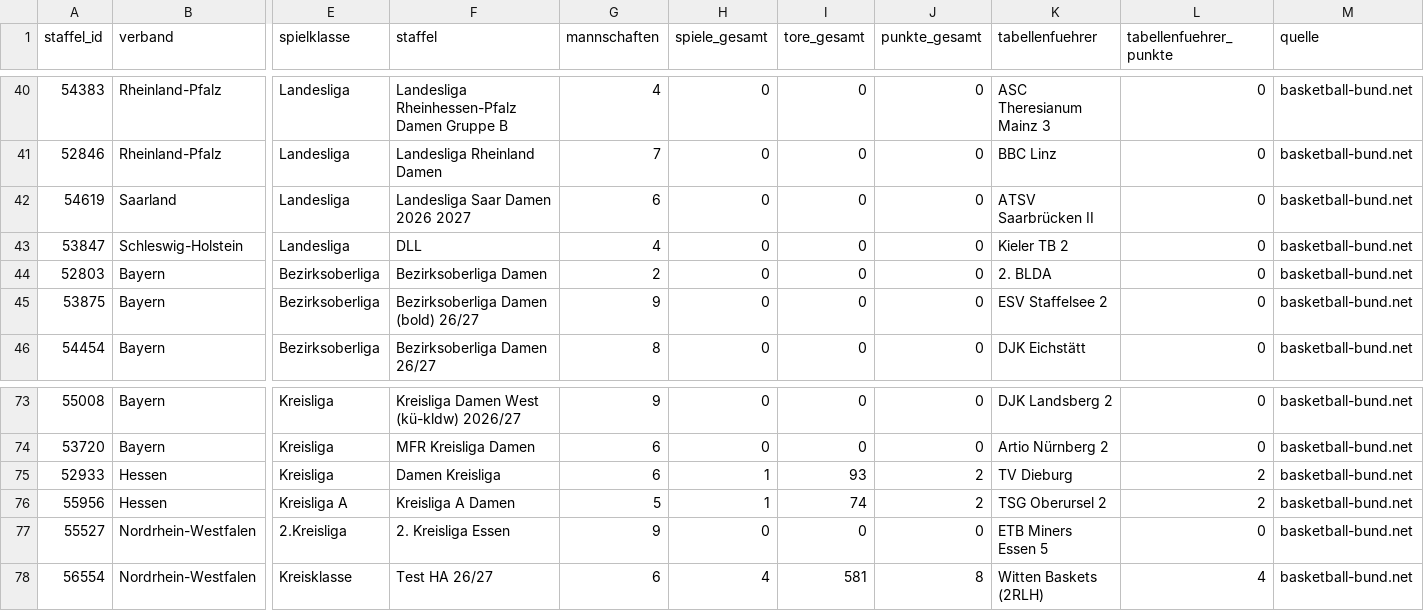
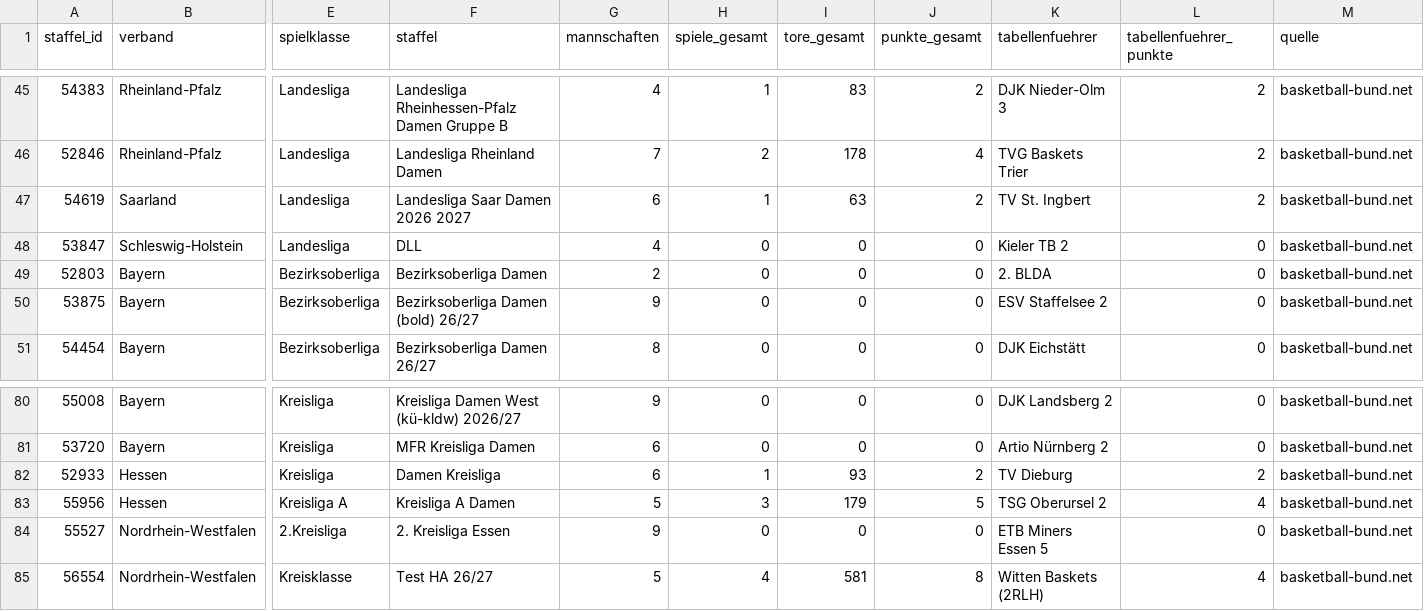
Before and after one commit to deutschlandtabelle/deutschlandtabelle.github.io, a CSV file: docs/basketball-frauen-ligen.csv, drawn as a sheet; only a part is shown, gaps mark what is left out; addresses are those after the commit; the diff covers the shown part only; the diff names each change by its address in the sheet, - before the commit and + after, or states it on an @@ line.

```diff
--- a/docs/basketball-frauen-ligen.csv
+++ b/docs/basketball-frauen-ligen.csv
-H45 (spiele_gesamt): 0
+H45 (spiele_gesamt): 1
-I45 (tore_gesamt): 0
+I45 (tore_gesamt): 83
-J45 (punkte_gesamt): 0
+J45 (punkte_gesamt): 2
-K45 (tabellenfuehrer): ASC Theresianum Mainz 3
+K45 (tabellenfuehrer): DJK Nieder-Olm 3
-L45:L47 (tabellenfuehrer_punkte): 0
+L45:L47 (tabellenfuehrer_punkte): 2
-H46 (spiele_gesamt): 0
+H46 (spiele_gesamt): 2
-I46 (tore_gesamt): 0
+I46 (tore_gesamt): 178
-J46 (punkte_gesamt): 0
+J46 (punkte_gesamt): 4
-K46 (tabellenfuehrer): BBC Linz
+K46 (tabellenfuehrer): TVG Baskets Trier
-H47 (spiele_gesamt): 0
+H47 (spiele_gesamt): 1
-I47 (tore_gesamt): 0
+I47 (tore_gesamt): 63
-J47 (punkte_gesamt): 0
+J47 (punkte_gesamt): 2
-K47 (tabellenfuehrer): ATSV Saarbrücken II
+K47 (tabellenfuehrer): TV St. Ingbert
-H83 (spiele_gesamt): 1
+H83 (spiele_gesamt): 3
-I83 (tore_gesamt): 74
+I83 (tore_gesamt): 179
-J83 (punkte_gesamt): 2
+J83 (punkte_gesamt): 5
-L83 (tabellenfuehrer_punkte): 2
+L83 (tabellenfuehrer_punkte): 4
-G85 (mannschaften): 6
+G85 (mannschaften): 5
```
Also changed, not shown: 7 added rows and 59 edited cells elsewhere in this file, docs/fussball-frauen-ligen.csv, docs/fussball-frauen-vereine.csv, 6 other files.
